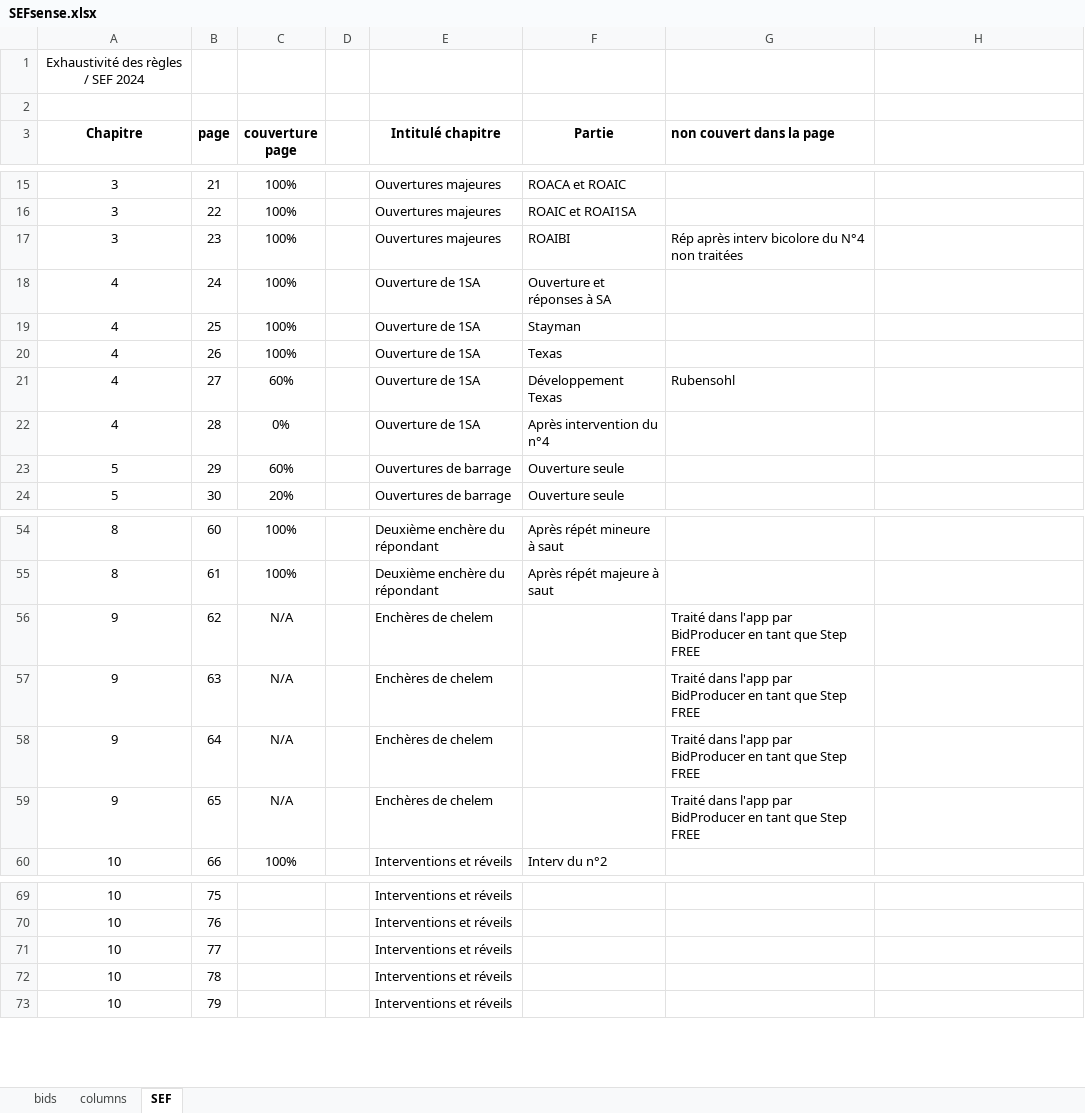
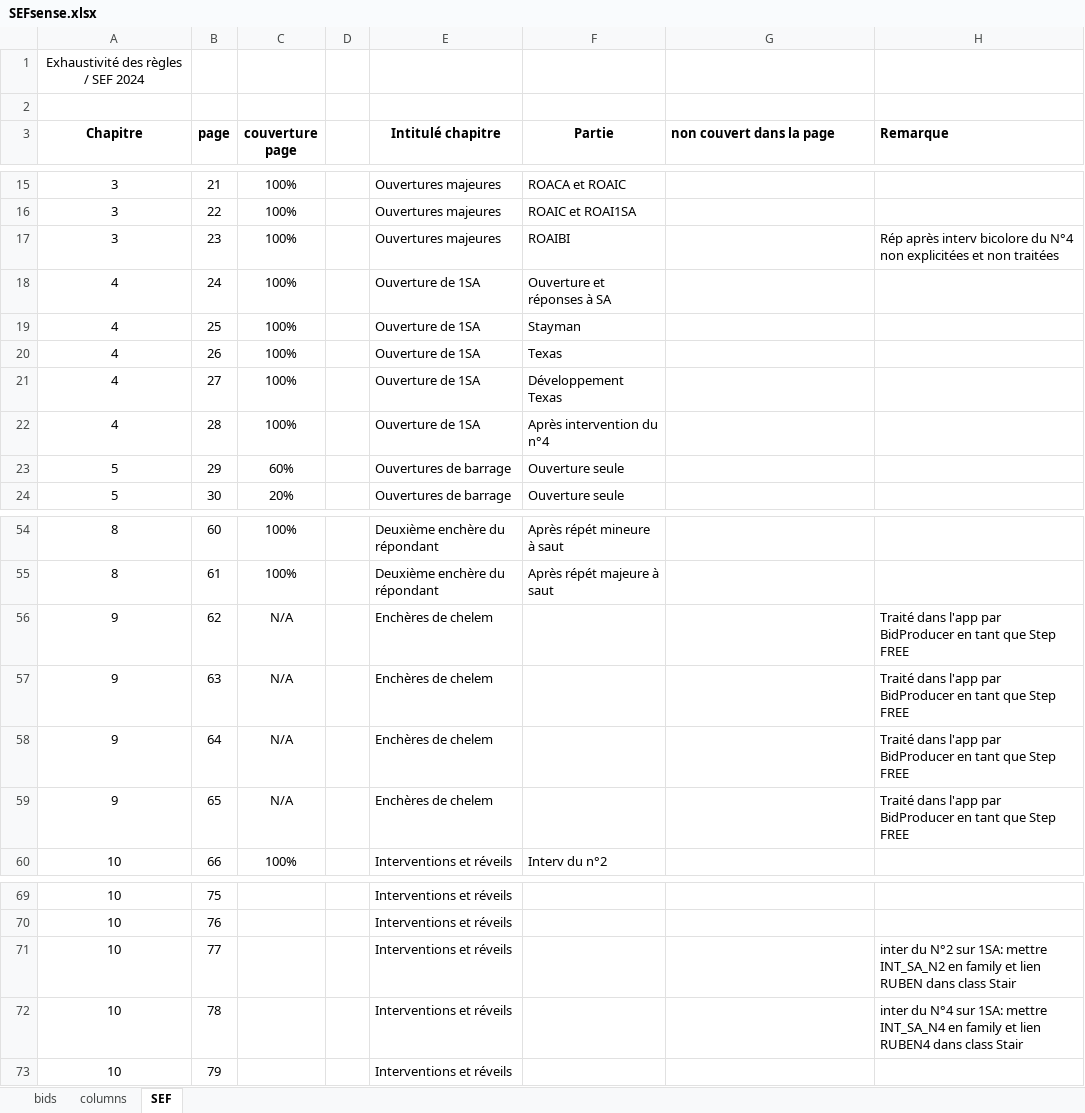
Before and after one commit to thrambert/Bidding, an Excel workbook: assets/SEFsense.xlsx, sheet SEF, drawn as a sheet; only a part is shown, gaps mark what is left out; values as stored, in another font and other column widths than the file's, no borders; the diff names each change by its address in the sheet, - before the commit and + after, or states it on an @@ line.

```diff
--- a/assets/SEFsense.xlsx (sheet SEF)
+++ b/assets/SEFsense.xlsx (sheet SEF)
-H3: (empty)
+H3: Remarque
-G17 (non couvert dans la page): Rép après interv bicolore du N°4 non traitées
+G17 (non couvert dans la page): (empty)
-H17 (Remarque): (empty)
+H17 (Remarque): Rép après interv bicolore du N°4 non explicitées et non traitées
-C21 (couverture page): 60%
+C21 (couverture page): 100%
-G21 (non couvert dans la page): Rubensohl
+G21 (non couvert dans la page): (empty)
-C22 (couverture page): 0%
+C22 (couverture page): 100%
-G56:G59 (non couvert dans la page): Traité dans l'app par BidProducer en tant que Step FREE
+G56:G59 (non couvert dans la page): (empty)
-H56:H59 (Remarque): (empty)
+H56:H59 (Remarque): Traité dans l'app par BidProducer en tant que Step FREE
-H71 (Remarque): (empty)
+H71 (Remarque): inter du N°2 sur 1SA: mettre INT_SA_N2 en family et lien RUBEN dans class Stair
-H72 (Remarque): (empty)
+H72 (Remarque): inter du N°4 sur 1SA: mettre INT_SA_N4 en family et lien RUBEN4 dans class Stair
```
Also changed, not shown: sheet bids, assets/SEFrule.xlsx, 2 other files.
